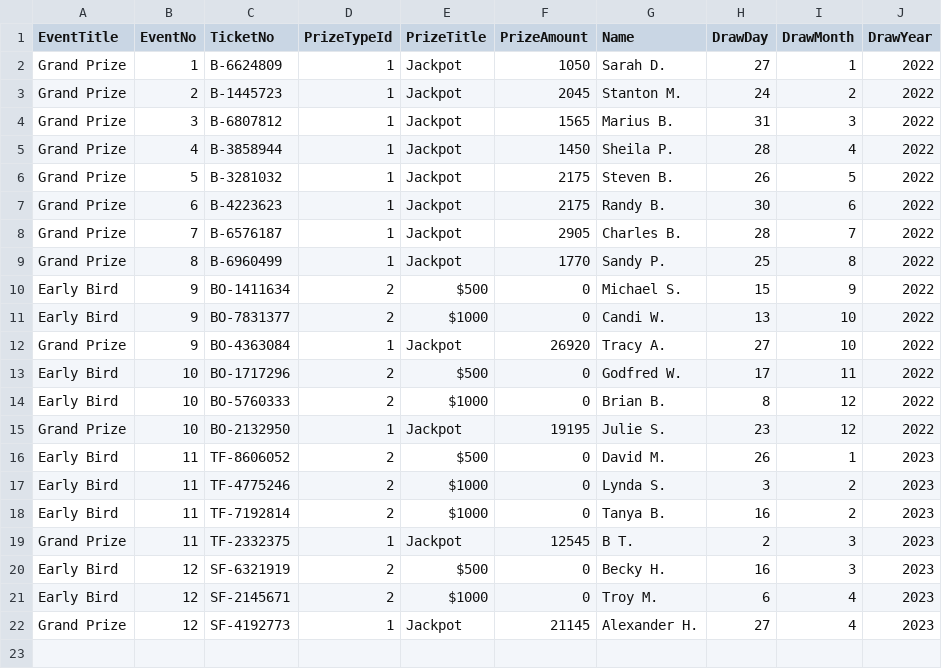
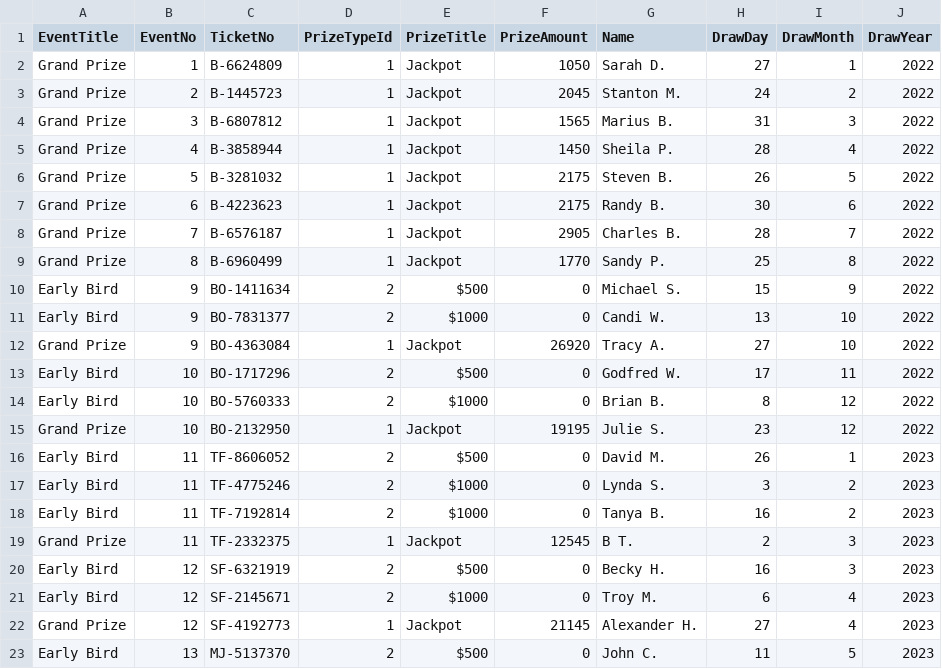
Before and after one commit to AscendFS/winners-list, a CSV file: aircadetraffle.5050central.com$winners.csv, drawn as a sheet.

Commit message:
Update aircadetraffle.5050central.com$winners.csv

```diff
--- a/aircadetraffle.5050central.com$winners.csv
+++ b/aircadetraffle.5050central.com$winners.csv
@@ -22 +22,2 @@ Early Bird,12,SF-2145671,2,$1000,0,Troy M.,6,4,2023
 Grand Prize,12,SF-4192773,1,Jackpot,21145,Alexander H.,27,4,2023
+Early Bird,13,MJ-5137370,2,$500,0,John C.,11,5,2023
```
